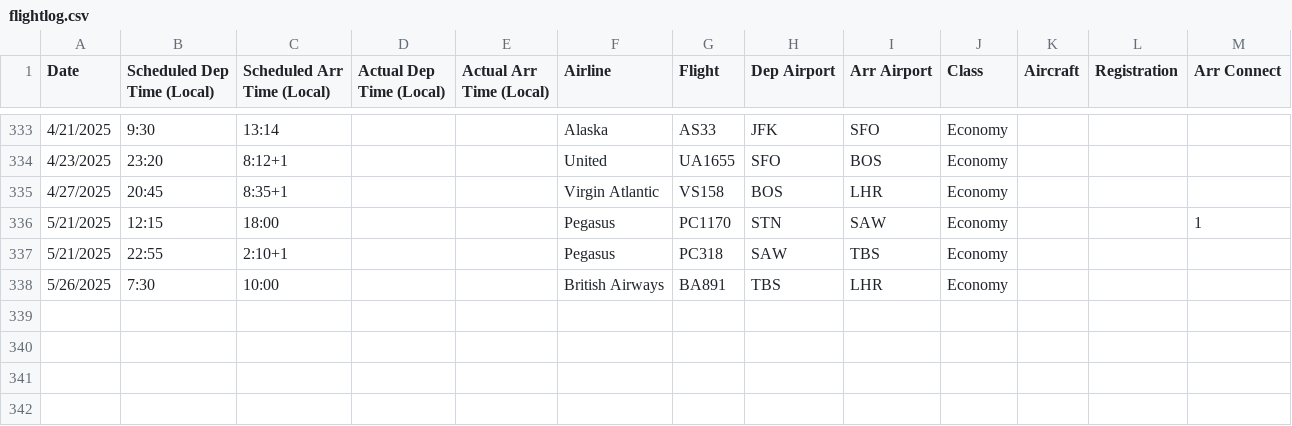
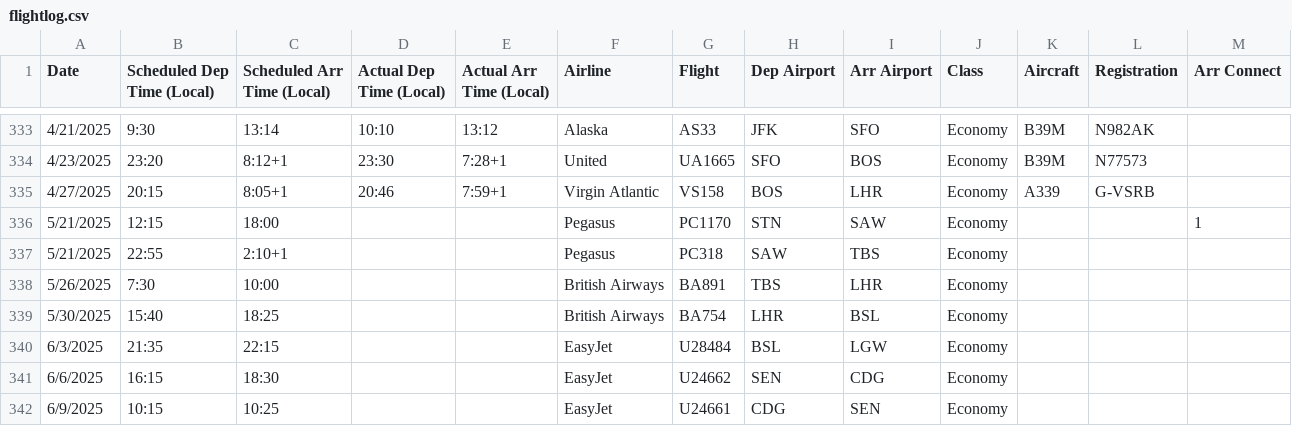
Before and after one commit to picrazy2/picrazy2.github.io, a CSV file: flightlog/flightlog.csv, drawn as a sheet; only a part is shown, gaps mark what is left out; the diff covers the shown part only.

```diff
--- a/flightlog/flightlog.csv
+++ b/flightlog/flightlog.csv
@@ -333,4 +333,4 @@ Date,Scheduled Dep Time (Local),Scheduled Arr Time (Local),Actual Dep Time (Loca
-4/21/2025,9:30,13:14,,,Alaska,AS33,JFK,SFO,Economy,,,,
-4/23/2025,23:20,8:12+1,,,United,UA1655,SFO,BOS,Economy,,,,
-4/27/2025,20:45,8:35+1,,,Virgin Atlantic,VS158,BOS,LHR,Economy,,,,
+4/21/2025,9:30,13:14,10:10,13:12,Alaska,AS33,JFK,SFO,Economy,B39M,N982AK,,
+4/23/2025,23:20,8:12+1,23:30,7:28+1,United,UA1665,SFO,BOS,Economy,B39M,N77573,,
+4/27/2025,20:15,8:05+1,20:46,7:59+1,Virgin Atlantic,VS158,BOS,LHR,Economy,A339,G-VSRB,,
 5/21/2025,12:15,18:00,,,Pegasus,PC1170,STN,SAW,Economy,,,1,
@@ -338 +338,5 @@ Date,Scheduled Dep Time (Local),Scheduled Arr Time (Local),Actual Dep Time (Loca
 5/26/2025,7:30,10:00,,,British Airways,BA891,TBS,LHR,Economy,,,,
+5/30/2025,15:40,18:25,,,British Airways,BA754,LHR,BSL,Economy,,,,
+6/3/2025,21:35,22:15,,,EasyJet,U28484,BSL,LGW,Economy,,,,
+6/6/2025,16:15,18:30,,,EasyJet,U24662,SEN,CDG,Economy,,,,
+6/9/2025,10:15,10:25,,,EasyJet,U24661,CDG,SEN,Economy,,,,
```
Also changed, not shown: 34 edited cells elsewhere in this file, flightlog/full_df.csv, 34 other files.
